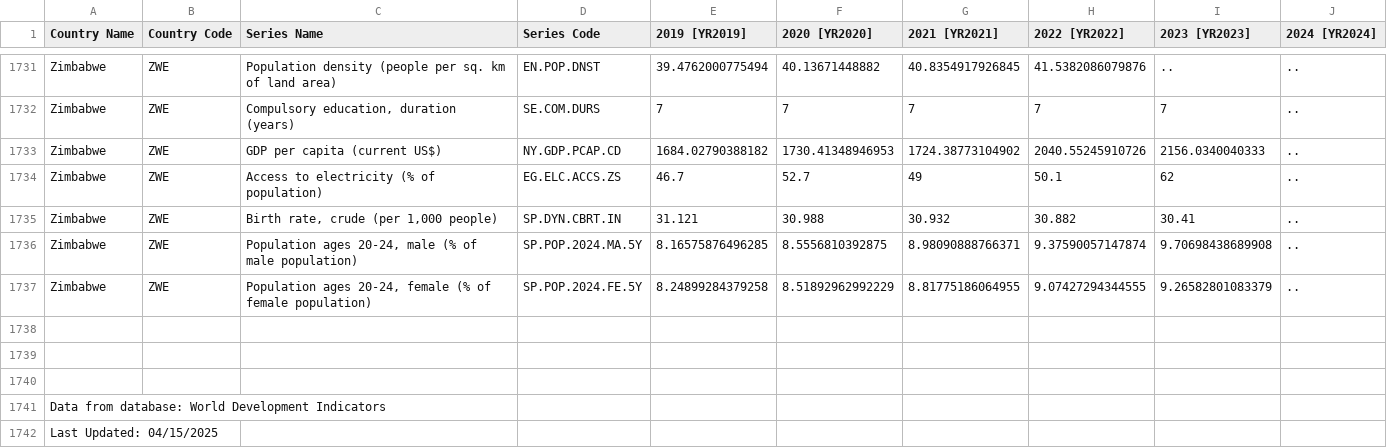
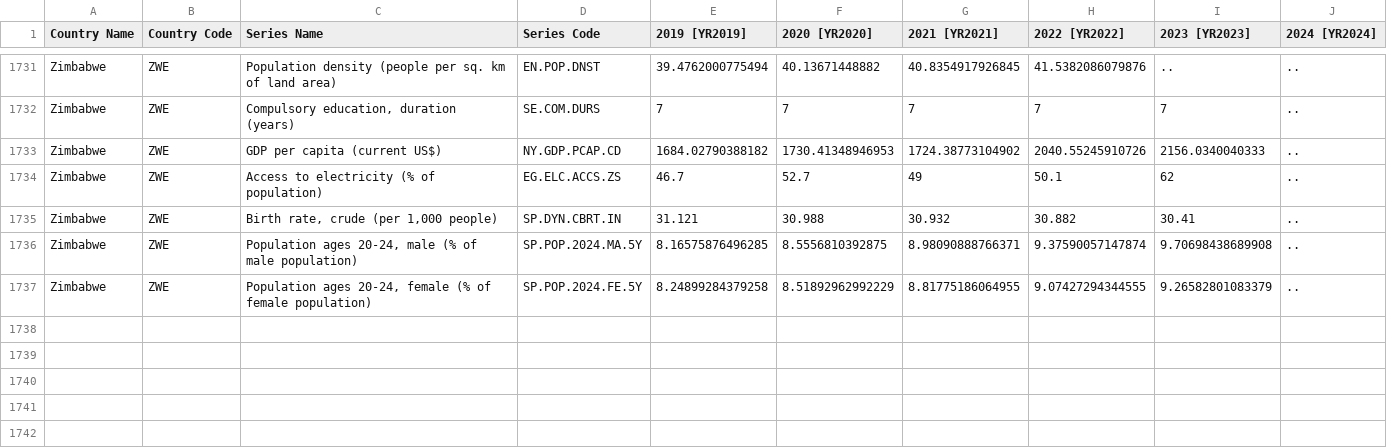
Before and after one commit to cianashby1337/DAV_CA, a CSV file: 2. Data Extraction/Multi-Category Factor Data/world_bank_group.csv, drawn as a sheet; only a part is shown, gaps mark what is left out.

Commit message:
Read world_bank_group.csv into initial dataframe

```diff
--- a/2. Data Extraction/Multi-Category Factor Data/world_bank_group.csv
+++ b/2. Data Extraction/Multi-Category Factor Data/world_bank_group.csv
@@ -1737,6 +1737 @@ Zimbabwe,ZWE,"Population ages 20-24, male (% of male population)",SP.POP.2024.MA
 Zimbabwe,ZWE,"Population ages 20-24, female (% of female population)",SP.POP.2024.FE.5Y,8.24899284379258,8.51892962992229,8.81775186064955,9.07427294344555,9.26582801083379,..
-,,,,,,,,,
-,,,,,,,,,
-,,,,,,,,,
-Data from database: World Development Indicators,,,,,,,,,
-Last Updated: 04/15/2025,,,,,,,,,
```
Also changed, not shown: 1 other file.
